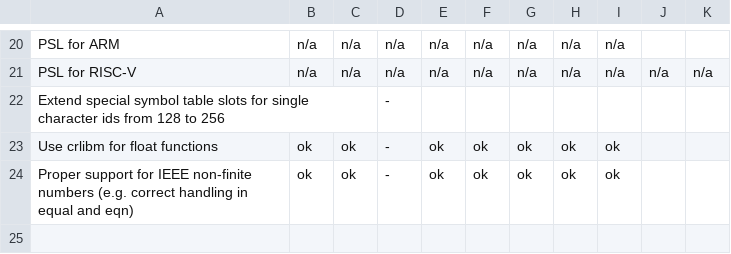
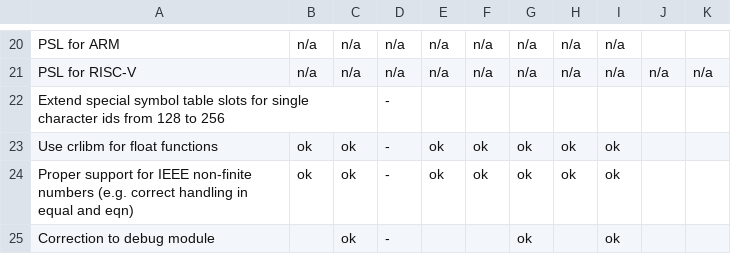
Before and after one commit to fuadagaev/Reduce-Refactoring, a CSV file: psl/PSL_improvements.csv, drawn as a sheet; only a part is shown, gaps mark what is left out.

Commit message:
Recompile fix for debug package for FreeBSD and Windows on x86_64 (see r5276).

```diff
--- a/psl/PSL_improvements.csv
+++ b/psl/PSL_improvements.csv
@@ -24 +24,2 @@ Use crlibm for float functions;ok;ok;-;ok;ok;ok;ok;ok;;
 Proper support for IEEE non-finite numbers (e.g. correct handling in equal and eqn);ok;ok;-;ok;ok;ok;ok;ok;;
+Correction to debug module;;ok;-;;;ok;;ok;;
```
Also changed, not shown: 3 other files.
